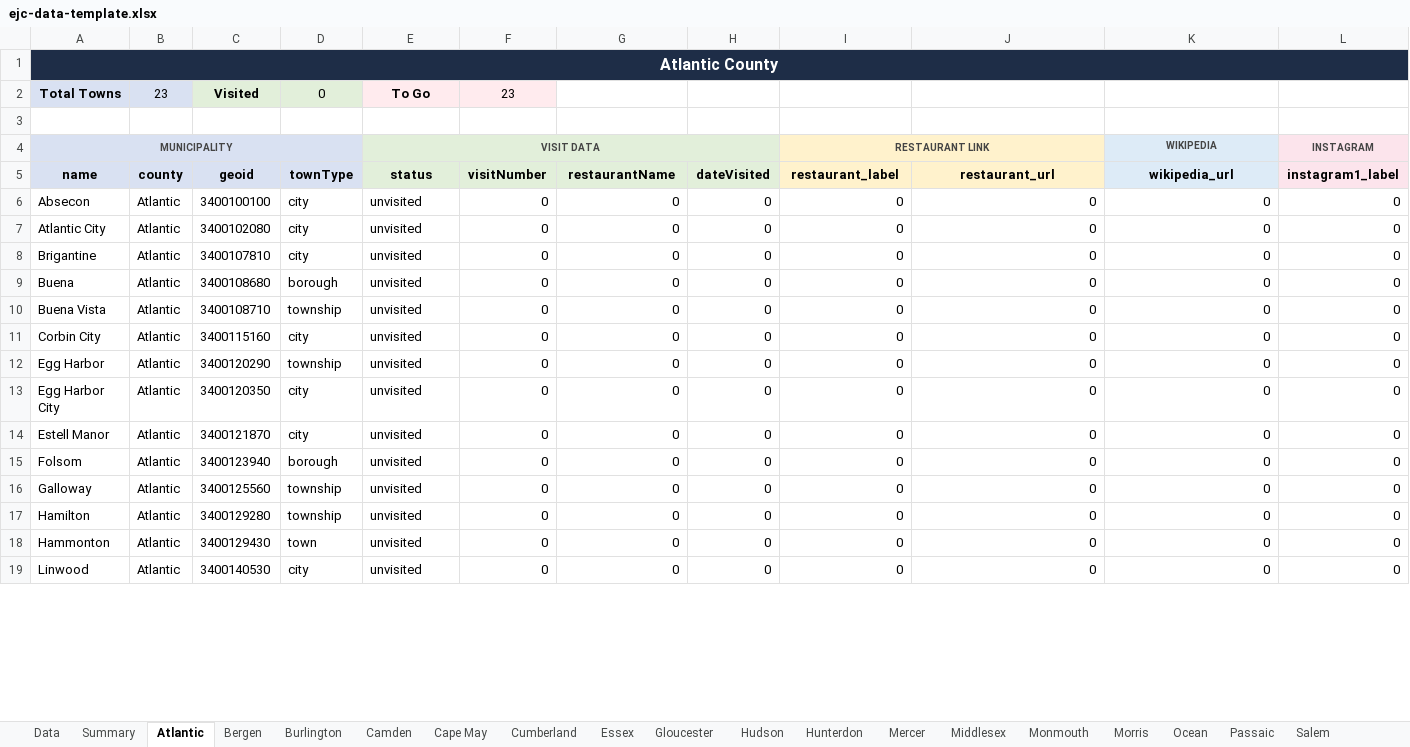
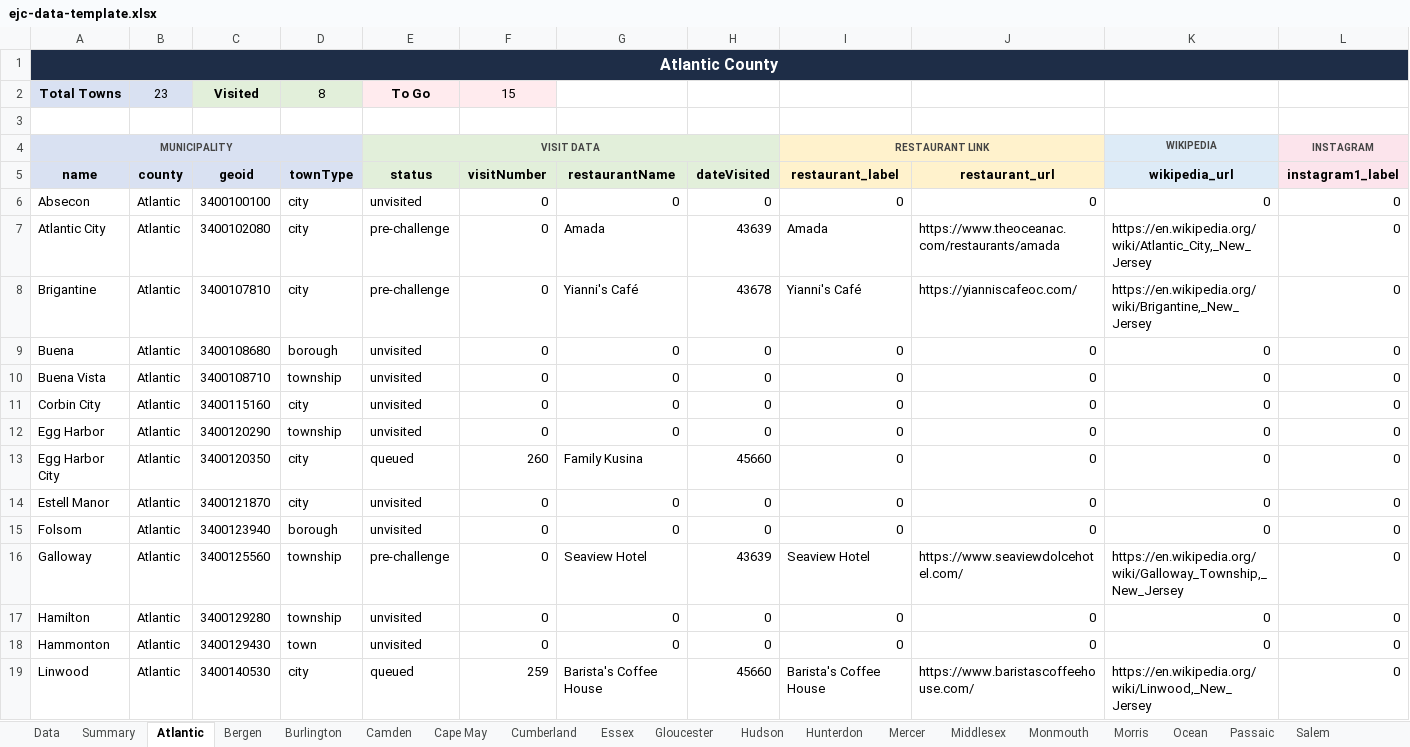
Before and after one commit to jrzyshr/eatjerseychallenge, an Excel workbook: data/ejc-data-template.xlsx, sheet Atlantic, drawn as a sheet; only a part is shown; values as stored, in another font and other column widths than the file's, no borders; the diff covers the shown part only; the diff names each change by its address in the sheet, - before the commit and + after, or states it on an @@ line.

```diff
--- a/data/ejc-data-template.xlsx (sheet Atlantic)
+++ b/data/ejc-data-template.xlsx (sheet Atlantic)
-D2 (townType): 0
+D2 (townType): 8
-F2 (visitNumber): 23
+F2 (visitNumber): 15
-E7:E8 (status): unvisited
+E7:E8 (status): pre-challenge
-G7 (restaurantName): 0
+G7 (restaurantName): Amada
-H7 (dateVisited): 0
+H7 (dateVisited): 43639
-I7 (restaurant_label): 0
+I7 (restaurant_label): Amada
-J7 (restaurant_url): 0
+J7 (restaurant_url): https://www.theoceanac.com/restaurants/amada
-K7 (wikipedia_url): 0
+K7 (wikipedia_url): https://en.wikipedia.org/wiki/Atlantic_City,_New_Jersey
-G8 (restaurantName): 0
+G8 (restaurantName): Yianni's Café
-H8 (dateVisited): 0
+H8 (dateVisited): 43678
-I8 (restaurant_label): 0
+I8 (restaurant_label): Yianni's Café
-J8 (restaurant_url): 0
+J8 (restaurant_url): https://yianniscafeoc.com/
-K8 (wikipedia_url): 0
+K8 (wikipedia_url): https://en.wikipedia.org/wiki/Brigantine,_New_Jersey
-E13 (status): unvisited
+E13 (status): queued
-F13 (visitNumber): 0
+F13 (visitNumber): 260
-G13 (restaurantName): 0
+G13 (restaurantName): Family Kusina
-H13 (dateVisited): 0
+H13 (dateVisited): 45660
-E16 (status): unvisited
+E16 (status): pre-challenge
-G16 (restaurantName): 0
+G16 (restaurantName): Seaview Hotel
-H16 (dateVisited): 0
+H16 (dateVisited): 43639
-I16 (restaurant_label): 0
+I16 (restaurant_label): Seaview Hotel
-J16 (restaurant_url): 0
+J16 (restaurant_url): https://www.seaviewdolcehotel.com/
-K16 (wikipedia_url): 0
+K16 (wikipedia_url): https://en.wikipedia.org/wiki/Galloway_Township,_New_Jersey
-E19 (status): unvisited
+E19 (status): queued
-F19 (visitNumber): 0
+F19 (visitNumber): 259
-G19 (restaurantName): 0
+G19 (restaurantName): Barista's Coffee House
-H19 (dateVisited): 0
+H19 (dateVisited): 45660
-I19 (restaurant_label): 0
+I19 (restaurant_label): Barista's Coffee House
-J19 (restaurant_url): 0
+J19 (restaurant_url): https://www.baristascoffeehouse.com/
-K19 (wikipedia_url): 0
+K19 (wikipedia_url): https://en.wikipedia.org/wiki/Linwood,_New_Jersey
```
Also changed, not shown: 19 edited cells elsewhere in this sheet, sheet Data, sheet Summary, 3 other files.
